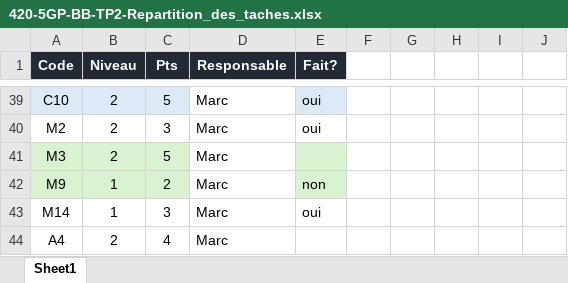
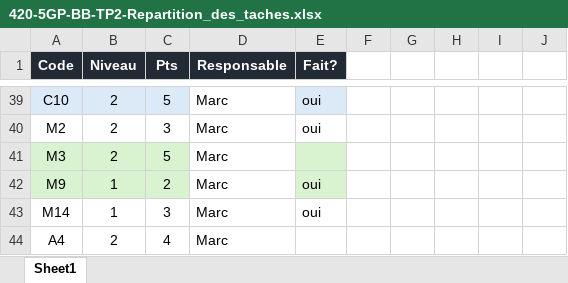
Before and after one commit to Ricieus/TP2-Maintenance, an Excel workbook: 420-5GP-BB-TP2-Repartition_des_taches.xlsx, sheet Sheet1, drawn as a sheet; only a part is shown, gaps mark what is left out; values as stored, in another font and other column widths than the file's, no borders; the diff names each change by its address in the sheet, - before the commit and + after, or states it on an @@ line.

Commit message:
Fait la tâche M9

```diff
--- a/420-5GP-BB-TP2-Repartition_des_taches.xlsx (sheet Sheet1)
+++ b/420-5GP-BB-TP2-Repartition_des_taches.xlsx (sheet Sheet1)
-E42 (Fait?): non
+E42 (Fait?): oui
```
Also changed, not shown: 6 other files.
